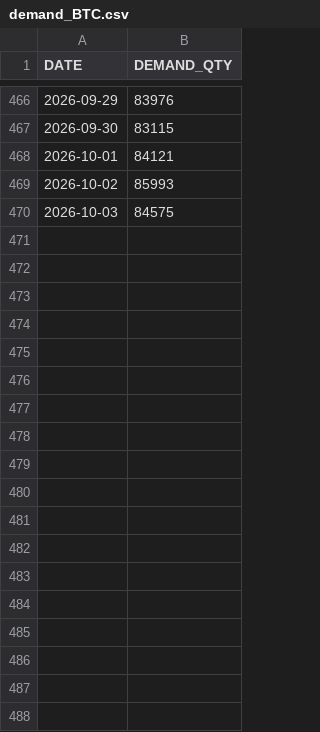
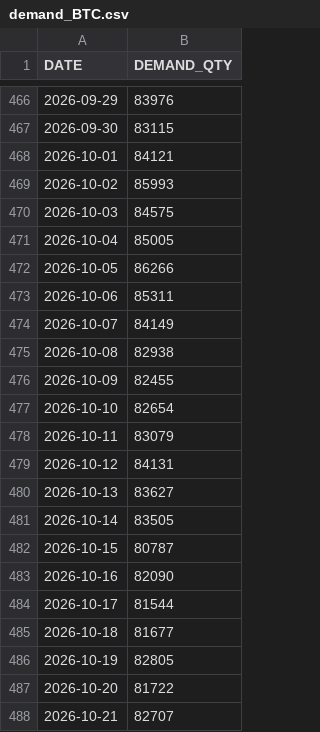
Before and after one commit to masterjms/iog_production-demand-planning, a CSV file: data/demand_BTC.csv, drawn as a sheet; only a part is shown, gaps mark what is left out.

```diff
--- a/data/demand_BTC.csv
+++ b/data/demand_BTC.csv
@@ -470 +470,19 @@ DATE,DEMAND_QTY
 2026-10-03,84575
+2026-10-04,85005
+2026-10-05,86266
+2026-10-06,85311
+2026-10-07,84149
+2026-10-08,82938
+2026-10-09,82455
+2026-10-10,82654
+2026-10-11,83079
+2026-10-12,84131
+2026-10-13,83627
+2026-10-14,83505
+2026-10-15,80787
+2026-10-16,82090
+2026-10-17,81544
+2026-10-18,81677
+2026-10-19,82805
+2026-10-20,81722
+2026-10-21,82707
```
Also changed, not shown: data/demand_005930.csv, 8 other files.
